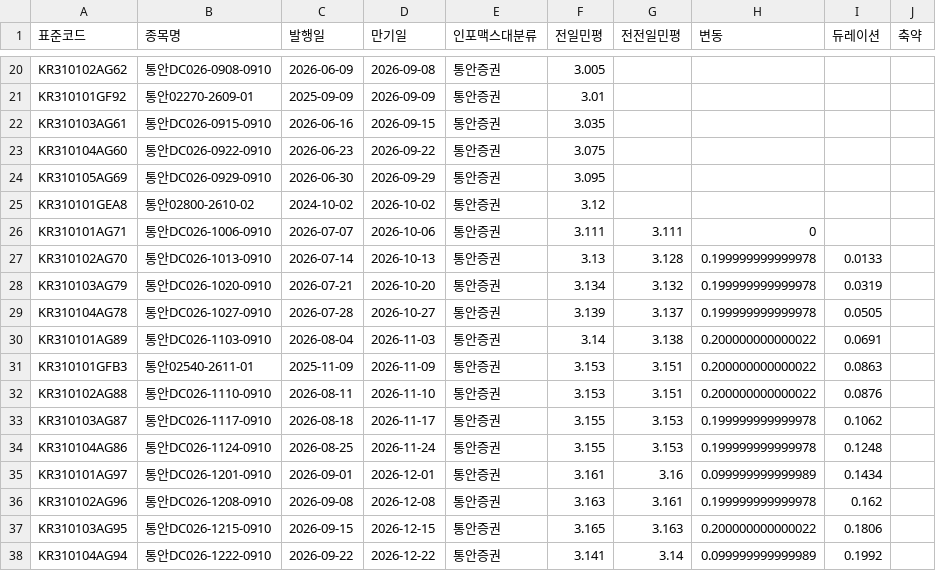
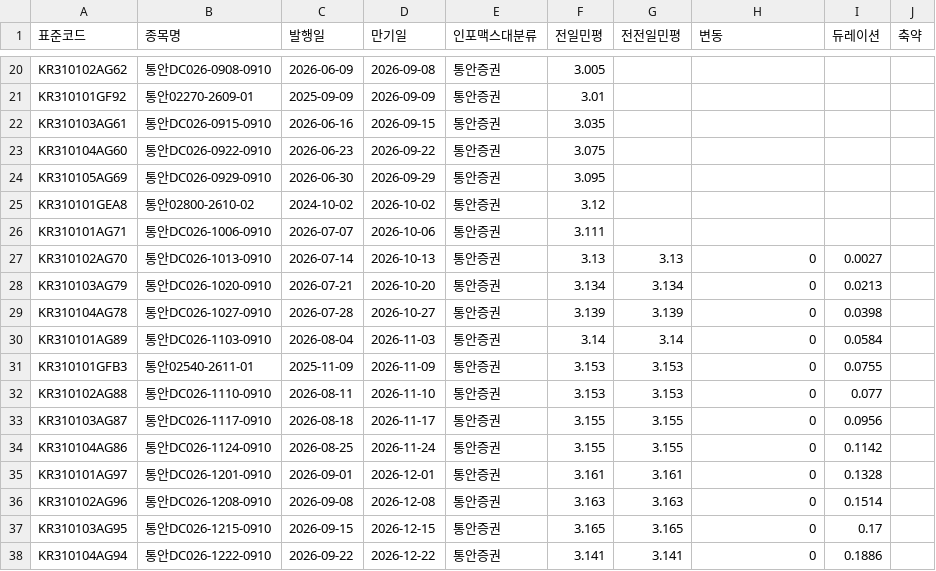
Before and after one commit to kriskang02-max/market_db_dashboard, a CSV file: bond_db_msb.csv, drawn as a sheet; only a part is shown, gaps mark what is left out; the diff covers the shown part only.

```diff
--- a/bond_db_msb.csv
+++ b/bond_db_msb.csv
@@ -25,14 +25,14 @@ KR310105AG69,통안DC026-0929-0910,2026-06-30,2026-09-29,통안증권,3.095,,,,
 KR310101GEA8,통안02800-2610-02,2024-10-02,2026-10-02,통안증권,3.12,,,,
-KR310101AG71,통안DC026-1006-0910,2026-07-07,2026-10-06,통안증권,3.111,3.111,0,,
-KR310102AG70,통안DC026-1013-0910,2026-07-14,2026-10-13,통안증권,3.13,3.128,0.199999999999978,0.0133,
-KR310103AG79,통안DC026-1020-0910,2026-07-21,2026-10-20,통안증권,3.134,3.132,0.199999999999978,0.0319,
-KR310104AG78,통안DC026-1027-0910,2026-07-28,2026-10-27,통안증권,3.139,3.137,0.199999999999978,0.0505,
-KR310101AG89,통안DC026-1103-0910,2026-08-04,2026-11-03,통안증권,3.14,3.138,0.200000000000022,0.0691,
-KR310101GFB3,통안02540-2611-01,2025-11-09,2026-11-09,통안증권,3.153,3.151,0.200000000000022,0.0863,
-KR310102AG88,통안DC026-1110-0910,2026-08-11,2026-11-10,통안증권,3.153,3.151,0.200000000000022,0.0876,
-KR310103AG87,통안DC026-1117-0910,2026-08-18,2026-11-17,통안증권,3.155,3.153,0.199999999999978,0.1062,
-KR310104AG86,통안DC026-1124-0910,2026-08-25,2026-11-24,통안증권,3.155,3.153,0.199999999999978,0.1248,
-KR310101AG97,통안DC026-1201-0910,2026-09-01,2026-12-01,통안증권,3.161,3.16,0.099999999999989,0.1434,
-KR310102AG96,통안DC026-1208-0910,2026-09-08,2026-12-08,통안증권,3.163,3.161,0.199999999999978,0.162,
-KR310103AG95,통안DC026-1215-0910,2026-09-15,2026-12-15,통안증권,3.165,3.163,0.200000000000022,0.1806,
-KR310104AG94,통안DC026-1222-0910,2026-09-22,2026-12-22,통안증권,3.141,3.14,0.099999999999989,0.1992,
+KR310101AG71,통안DC026-1006-0910,2026-07-07,2026-10-06,통안증권,3.111,,,,
+KR310102AG70,통안DC026-1013-0910,2026-07-14,2026-10-13,통안증권,3.13,3.13,0,0.0027,
+KR310103AG79,통안DC026-1020-0910,2026-07-21,2026-10-20,통안증권,3.134,3.134,0,0.0213,
+KR310104AG78,통안DC026-1027-0910,2026-07-28,2026-10-27,통안증권,3.139,3.139,0,0.0398,
+KR310101AG89,통안DC026-1103-0910,2026-08-04,2026-11-03,통안증권,3.14,3.14,0,0.0584,
+KR310101GFB3,통안02540-2611-01,2025-11-09,2026-11-09,통안증권,3.153,3.153,0,0.0755,
+KR310102AG88,통안DC026-1110-0910,2026-08-11,2026-11-10,통안증권,3.153,3.153,0,0.077,
+KR310103AG87,통안DC026-1117-0910,2026-08-18,2026-11-17,통안증권,3.155,3.155,0,0.0956,
+KR310104AG86,통안DC026-1124-0910,2026-08-25,2026-11-24,통안증권,3.155,3.155,0,0.1142,
+KR310101AG97,통안DC026-1201-0910,2026-09-01,2026-12-01,통안증권,3.161,3.161,0,0.1328,
+KR310102AG96,통안DC026-1208-0910,2026-09-08,2026-12-08,통안증권,3.163,3.163,0,0.1514,
+KR310103AG95,통안DC026-1215-0910,2026-09-15,2026-12-15,통안증권,3.165,3.165,0,0.17,
+KR310104AG94,통안DC026-1222-0910,2026-09-22,2026-12-22,통안증권,3.141,3.141,0,0.1886,
```
Also changed, not shown: 74 edited cells elsewhere in this file, bond_db_ktb.csv, 4 other files.
